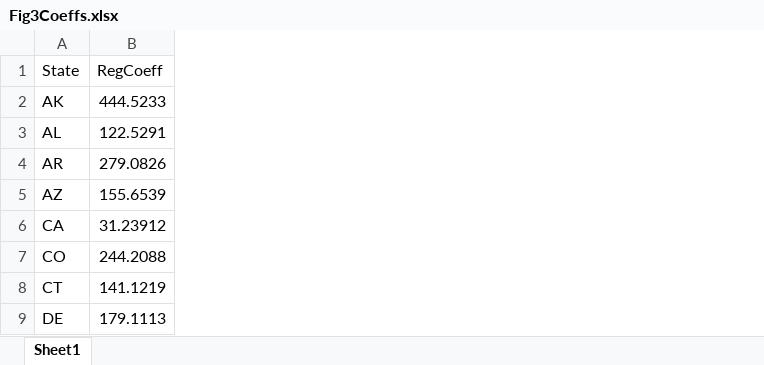
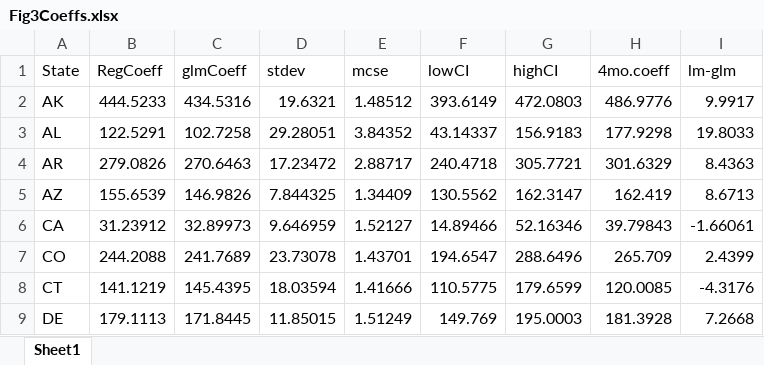
Before and after one commit to h-valencia/Firearms-Replication, an Excel workbook: raw-data/Fig3Coeffs.xlsx, sheet Sheet1, drawn as a sheet; only a part is shown; values as stored, in another font and other column widths than the file's, no borders; the diff names each change by its address in the sheet, - before the commit and + after, or states it on an @@ line.

```diff
--- a/raw-data/Fig3Coeffs.xlsx (sheet Sheet1)
+++ b/raw-data/Fig3Coeffs.xlsx (sheet Sheet1)
+column C (glmCoeff), rows 2-9: 434.5316 | 102.7258 | 270.6463 | 146.9826 | 32.89973 | 241.7689 | 145.4395 | 171.8445
+column D (stdev), rows 2-9: 19.6321 | 29.28051 | 17.23472 | 7.844325 | 9.646959 | 23.73078 | 18.03594 | 11.85015
+column E (mcse), rows 2-9: 1.48512 | 3.84352 | 2.88717 | 1.34409 | 1.52127 | 1.43701 | 1.41666 | 1.51249
+column F (lowCI), rows 2-9: 393.6149 | 43.14337 | 240.4718 | 130.5562 | 14.89466 | 194.6547 | 110.5775 | 149.769
+column G (highCI), rows 2-9: 472.0803 | 156.9183 | 305.7721 | 162.3147 | 52.16346 | 288.6496 | 179.6599 | 195.0003
+column H (4mo.coeff), rows 2-9: 486.9776 | 177.9298 | 301.6329 | 162.419 | 39.79843 | 265.709 | 120.0085 | 181.3928
+column I (lm-glm), rows 2-9: 9.9917 | 19.8033 | 8.4363 | 8.6713 | -1.66061 | 2.4399 | -4.3176 | 7.2668
```
Also changed, not shown: 6 other files.
